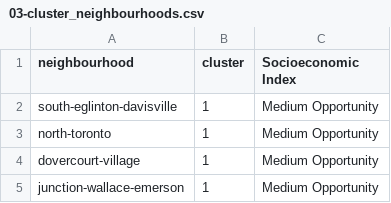
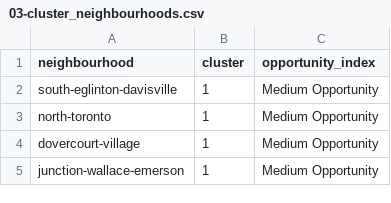
Before and after one commit to mcowan38/tswd_toronto_crime, a CSV file: data/02-analysis_data/03-cluster_neighbourhoods.csv, drawn as a sheet; only a part is shown.

```diff
--- a/data/02-analysis_data/03-cluster_neighbourhoods.csv
+++ b/data/02-analysis_data/03-cluster_neighbourhoods.csv
@@ -1,2 +1,2 @@
-neighbourhood,cluster,Socioeconomic Index
+neighbourhood,cluster,opportunity_index
 south-eglinton-davisville,1,Medium Opportunity
```
Also changed, not shown: data/02-analysis_data/02-analysis_data_merged.csv, data/02-analysis_data/04-cluster_crime_rates.csv, 38 other files.
